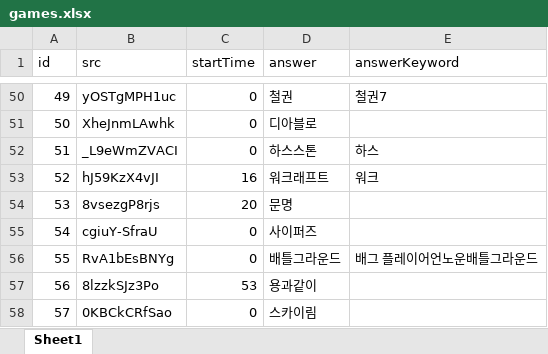
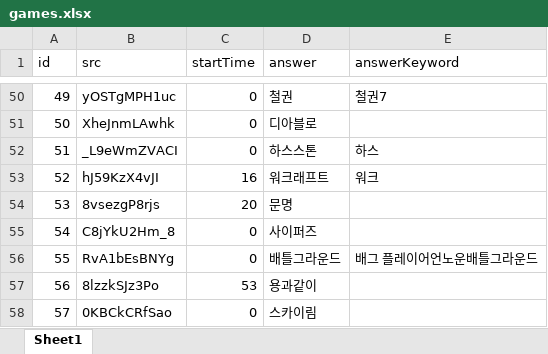
Before and after one commit to YMGYM/speedQuizRails, an Excel workbook: Questions/games.xlsx, sheet Sheet1, drawn as a sheet; only a part is shown, gaps mark what is left out; values as stored, in another font and other column widths than the file's, no borders; the diff names each change by its address in the sheet, - before the commit and + after, or states it on an @@ line.

```diff
--- a/Questions/games.xlsx (sheet Sheet1)
+++ b/Questions/games.xlsx (sheet Sheet1)
-B55 (src): cgiuY-SfraU
+B55 (src): C8jYkU2Hm_8
```
Also changed, not shown: 6 other files.
